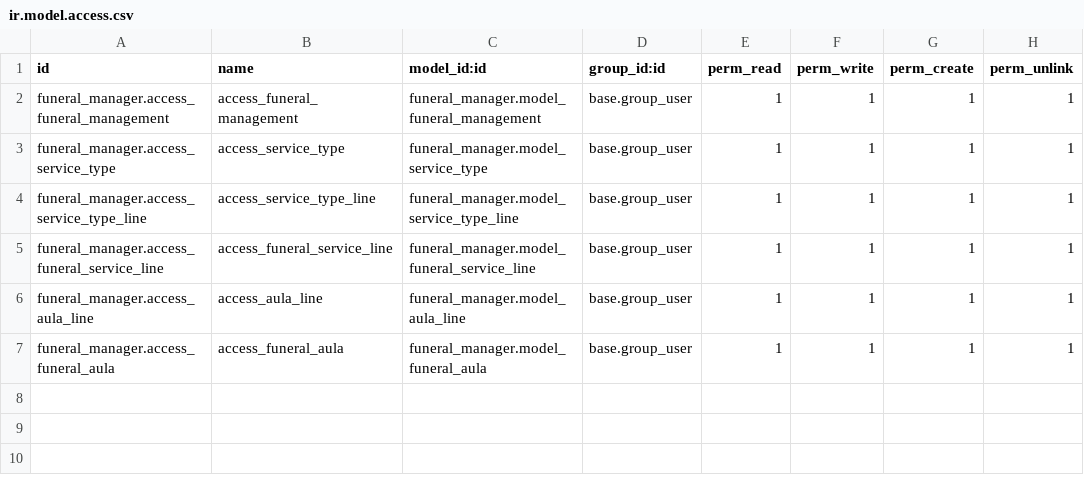
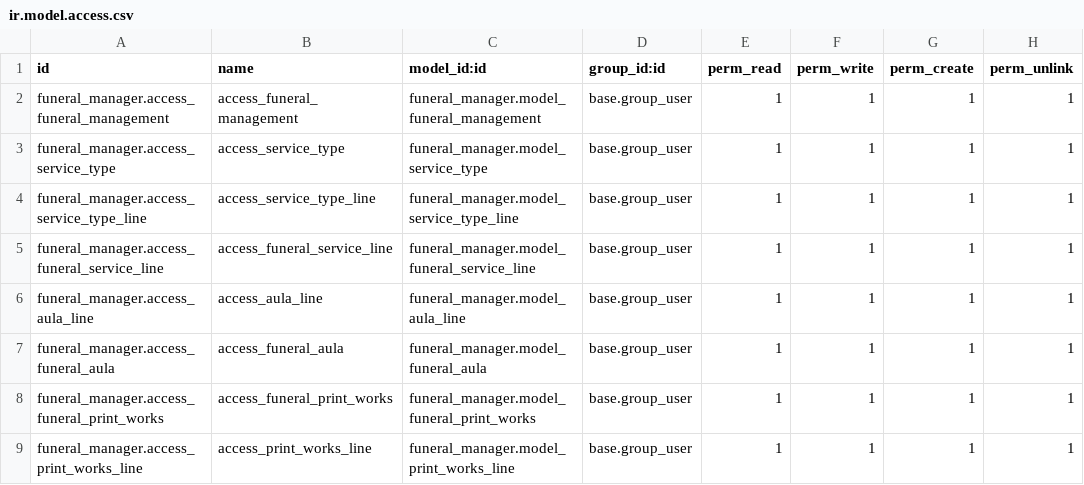
Before and after one commit to Smartbyte-bv/funeral-manager, a CSV file: funeral_manager/security/ir.model.access.csv, drawn as a sheet; the diff names each change by its address in the sheet, - before the commit and + after, or states it on an @@ line.

Commit message:
[ADD] print work tabs added

```diff
--- a/funeral_manager/security/ir.model.access.csv
+++ b/funeral_manager/security/ir.model.access.csv
+row 8: funeral_manager.access_funeral_print_works | access_funeral_print_works | funeral_manager.model_funeral_print_works | base.group_user | 1 | 1 | 1 | 1
+row 9: funeral_manager.access_print_works_line | access_print_works_line | funeral_manager.model_print_works_line | base.group_user | 1 | 1 | 1 | 1
```
Also changed, not shown: 4 other files.
